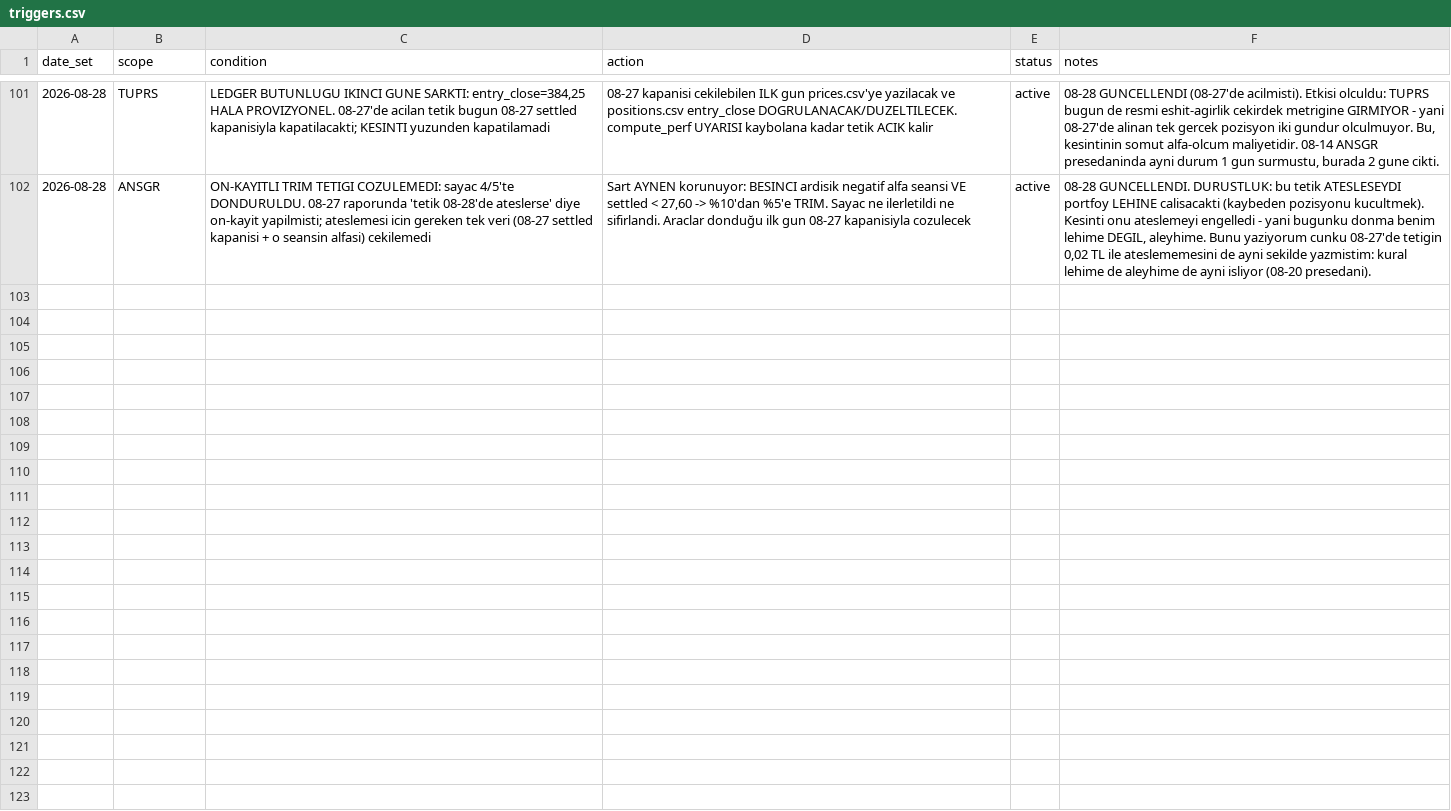
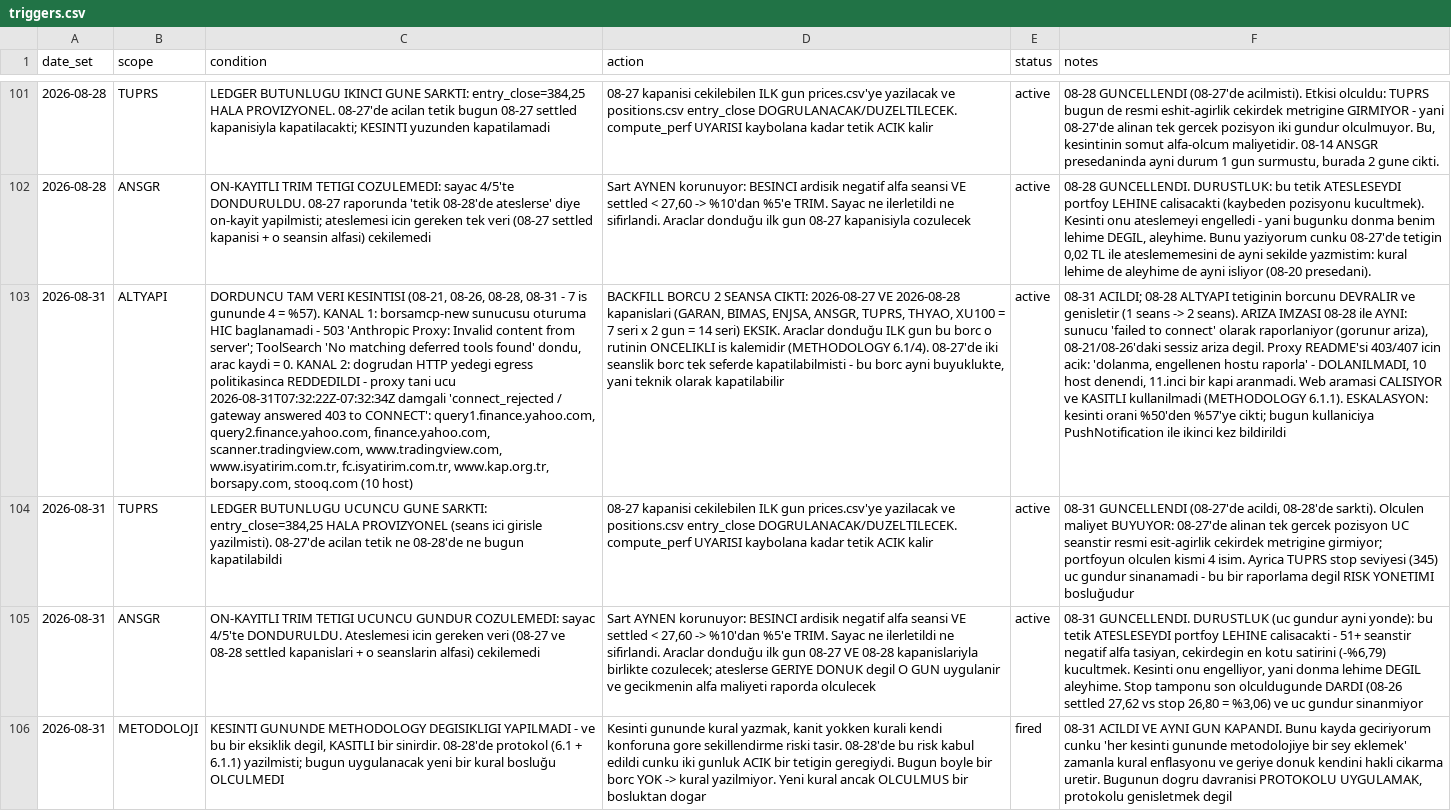
Before and after one commit to mehmedalipazar/finance-agent, a CSV file: data/triggers.csv, drawn as a sheet; only a part is shown, gaps mark what is left out; the diff names each change by its address in the sheet, - before the commit and + after, or states it on an @@ line.

```diff
--- a/data/triggers.csv
+++ b/data/triggers.csv
+row 103: 2026-08-31 | ALTYAPI | DORDUNCU TAM VERI KESINTISI (08-21, 08-26, 08-28, 08-31 - 7 is gununde 4 = %57). KANAL 1: borsamcp-new sunucusu oturuma HIC baglanamadi - 503 'Anthropic Proxy: Invalid content from server'; ToolSearch 'No matching deferred tools found' dondu, arac kaydi = 0. KANAL 2: dogrudan HTTP yedegi egress politikasinca REDDEDILDI - proxy tani ucu 2026-08-31T07:32:22Z-07:32:34Z damgali 'connect_rejected / gateway answered 403 to CONNECT': query1.finance.yahoo.com, query2.finance.yahoo.com, finance.yahoo.com, scanner.tradingview.com, www.tradingview.com, www.isyatirim.com.tr, fc.isyatirim.com.tr, www.kap.org.tr, borsapy.com, stooq.com (10 host) | BACKFILL BORCU 2 SEANSA CIKTI: 2026-08-27 VE 2026-08-28 kapanislari (GARAN, BIMAS, ENJSA, ANSGR, TUPRS, THYAO, XU100 = 7 seri x 2 gun = 14 seri) EKSIK. Araclar donduğu ILK gun bu borc o rutinin ONCELIKLI is kalemidir (METHODOLOGY 6.1/4). 08-27'de iki seanslik borc tek seferde kapatilabilmisti - bu borc ayni buyuklukte, yani teknik olarak kapatilabilir | active | 08-31 ACILDI; 08-28 ALTYAPI tetiginin borcunu DEVRALIR ve genisletir (1 seans -> 2 seans). ARIZA IMZASI 08-28 ile AYNI: sunucu 'failed to connect' olarak raporlaniyor (gorunur ariza), 08-21/08-26'daki sessiz ariza degil. Proxy README'si 403/407 icin acik: 'dolanma, engellenen hostu raporla' - DOLANILMADI, 10 host denendi, 11.inci bir kapi aranmadi. Web aramasi CALISIYOR ve KASITLI kullanilmadi (METHODOLOGY 6.1.1). ESKALASYON: kesinti orani %50'den %57'ye cikti; bugun kullaniciya PushNotification ile ikinci kez bildirildi
+row 104: 2026-08-31 | TUPRS | LEDGER BUTUNLUGU UCUNCU GUNE SARKTI: entry_close=384,25 HALA PROVIZYONEL (seans ici girisle yazilmisti). 08-27'de acilan tetik ne 08-28'de ne bugun kapatilabildi | 08-27 kapanisi cekilebilen ILK gun prices.csv'ye yazilacak ve positions.csv entry_close DOGRULANACAK/DUZELTILECEK. compute_perf UYARISI kaybolana kadar tetik ACIK kalir | active | 08-31 GUNCELLENDI (08-27'de acildi, 08-28'de sarkti). Olculen maliyet BUYUYOR: 08-27'de alinan tek gercek pozisyon UC seanstir resmi esit-agirlik cekirdek metrigine girmiyor; portfoyun olculen kismi 4 isim. Ayrica TUPRS stop seviyesi (345) uc gundur sinanamadi - bu bir raporlama degil RISK YONETIMI bosluğudur
+row 105: 2026-08-31 | ANSGR | ON-KAYITLI TRIM TETIGI UCUNCU GUNDUR COZULEMEDI: sayac 4/5'te DONDURULDU. Ateslemesi icin gereken veri (08-27 ve 08-28 settled kapanislari + o seanslarin alfasi) cekilemedi | Sart AYNEN korunuyor: BESINCI ardisik negatif alfa seansi VE settled < 27,60 -> %10'dan %5'e TRIM. Sayac ne ilerletildi ne sifirlandi. Araclar donduğu ilk gun 08-27 VE 08-28 kapanislariyla birlikte cozulecek; ateslerse GERIYE DONUK degil O GUN uygulanir ve gecikmenin alfa maliyeti raporda olculecek | active | 08-31 GUNCELLENDI. DURUSTLUK (uc gundur ayni yonde): bu tetik ATESLESEYDI portfoy LEHINE calisacakti - 51+ seanstir negatif alfa tasiyan, cekirdegin en kotu satirini (-%6,79) kucultmek. Kesinti onu engelliyor, yani donma lehime DEGIL aleyhime. Stop tamponu son olculdugunde DARDI (08-26 settled 27,62 vs stop 26,80 = %3,06) ve uc gundur sinanmiyor
+row 106: 2026-08-31 | METODOLOJI | KESINTI GUNUNDE METHODOLOGY DEGISIKLIGI YAPILMADI - ve bu bir eksiklik degil, KASITLI bir sinirdir. 08-28'de protokol (6.1 + 6.1.1) yazilmisti; bugun uygulanacak yeni bir kural bosluğu OLCULMEDI | Kesinti gununde kural yazmak, kanit yokken kurali kendi konforuna gore sekillendirme riski tasir. 08-28'de bu risk kabul edildi cunku iki gunluk ACIK bir tetigin geregiydi. Bugun boyle bir borc YOK -> kural yazilmiyor. Yeni kural ancak OLCULMUS bir bosluktan dogar | fired | 08-31 ACILDI VE AYNI GUN KAPANDI. Bunu kayda geciriyorum cunku 'her kesinti gununde metodolojiye bir sey eklemek' zamanla kural enflasyonu ve geriye donuk kendini hakli cikarma uretir. Bugunun dogru davranisi PROTOKOLU UYGULAMAK, protokolu genisletmek degil
```
Also changed, not shown: data/weights.csv, 1 other file.
